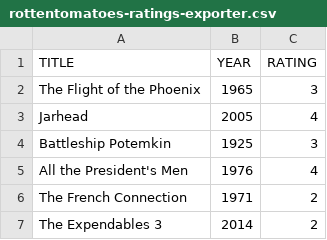
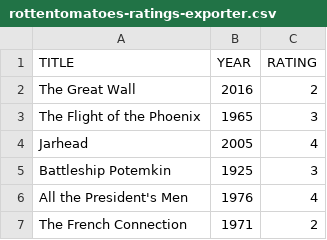
Before and after one commit to caiobegotti/Scripts, a CSV file: rottentomatoes-ratings-exporter.csv, drawn as a sheet; only a part is shown; the shorter side is filled out with more unchanged rows.

Commit message:
Update rottentomatoes-ratings-exporter.csv

```diff
--- a/rottentomatoes-ratings-exporter.csv
+++ b/rottentomatoes-ratings-exporter.csv
@@ -1,2 +1,3 @@
 TITLE, YEAR, RATING
+"The Great Wall", 2016, 2
 "The Flight of the Phoenix", 1965, 3
```
